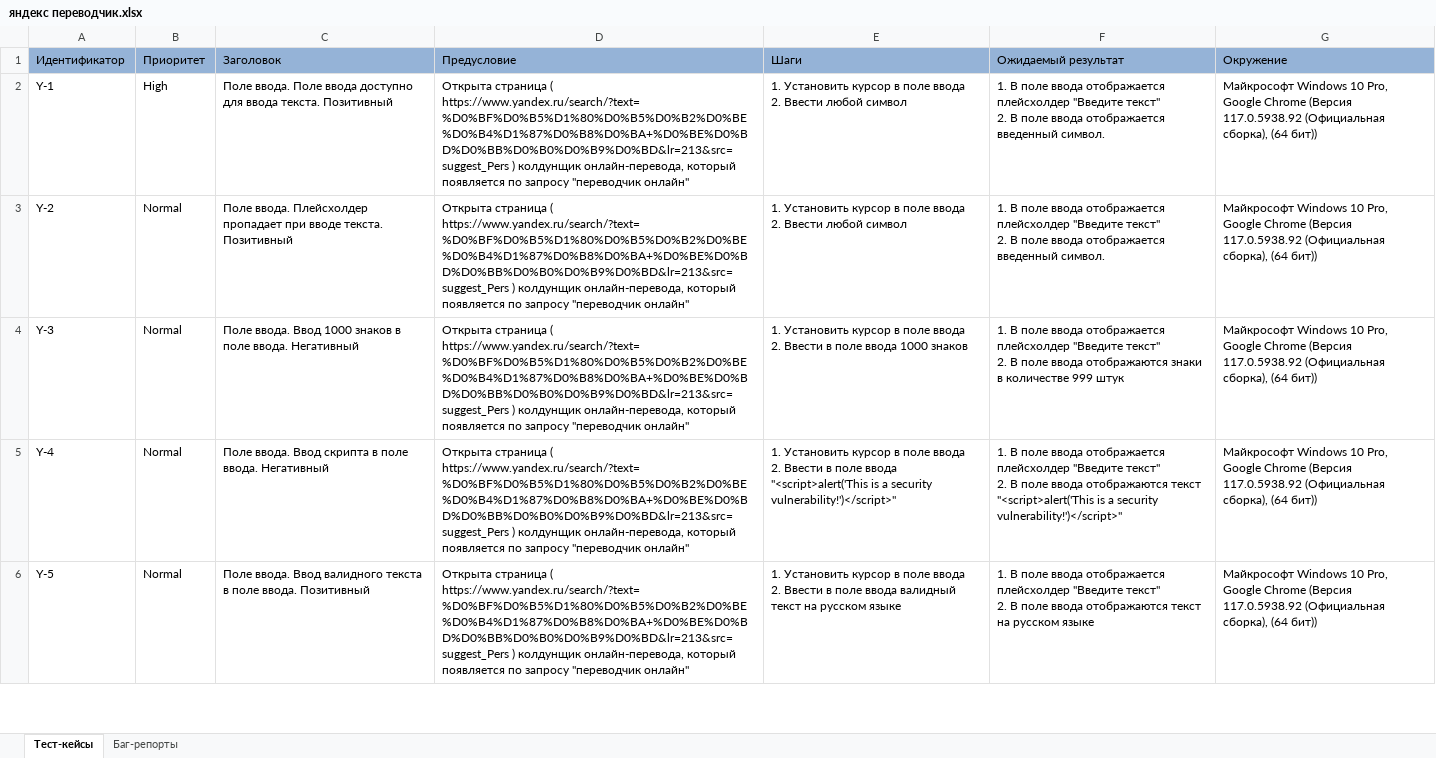
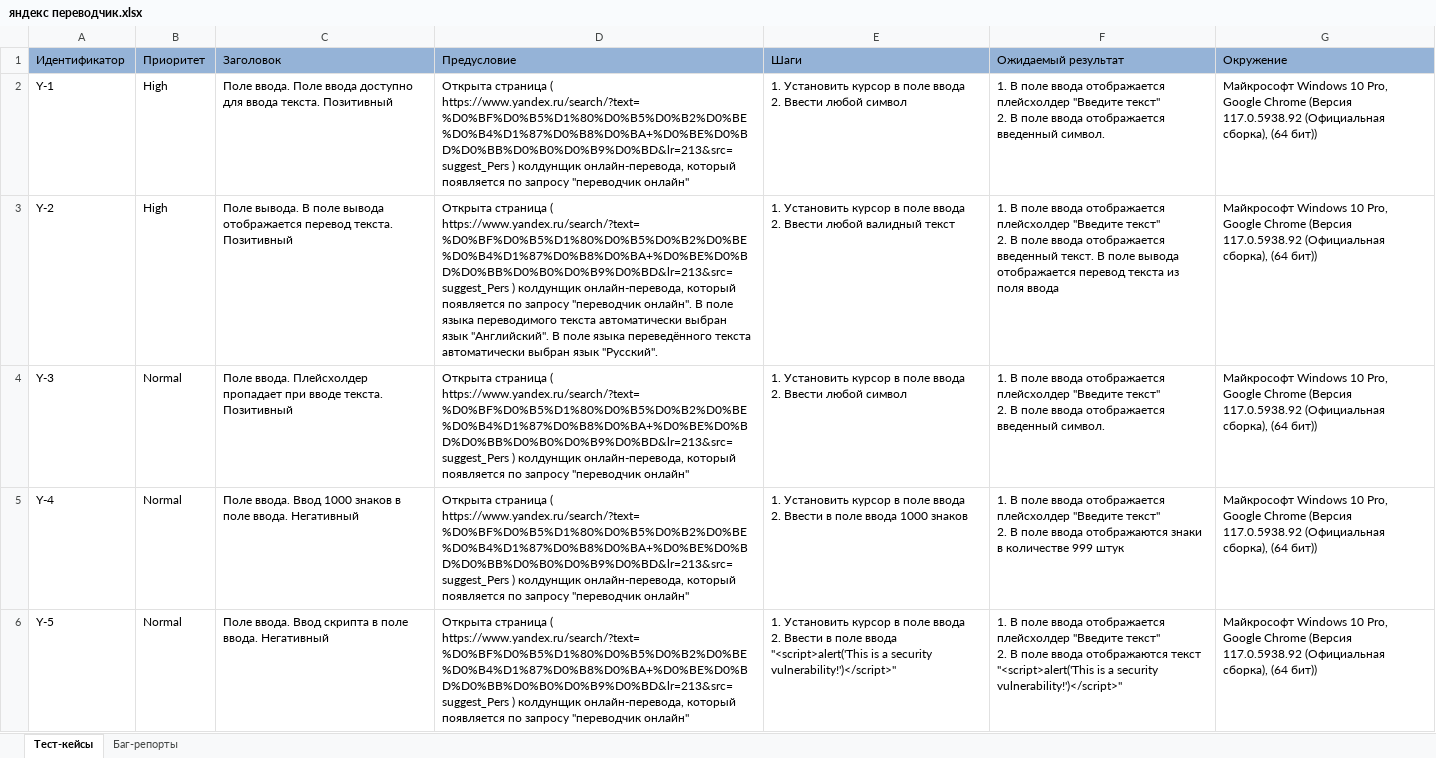
Before and after one commit to Owning-glory/yandex_translate, an Excel workbook: яндекс переводчик.xlsx, sheet Тест-кейсы, drawn as a sheet; only a part is shown; values as stored, in another font and other column widths than the file's, no borders; the diff covers the shown part only; the diff names each change by its address in the sheet, - before the commit and + after, or states it on an @@ line.

Commit message:
Add files via upload

```diff
--- a/яндекс переводчик.xlsx (sheet Тест-кейсы)
+++ b/яндекс переводчик.xlsx (sheet Тест-кейсы)
-B3 (Приоритет): Normal
+B3 (Приоритет): High
-C3 (Заголовок): Поле ввода. Плейсхолдер пропадает при вводе текста. Позитивный
+C3 (Заголовок): Поле вывода. В поле вывода отображается перевод текста. Позитивный
-D3 (Предусловие): …запросу "переводчик онлайн"
+D3 (Предусловие): …запросу "переводчик онлайн". В поле языка переводимого текста автоматически выбран язык "Английский". В поле языка переведённого текста автоматически выбран язык "Русский".
-E3 (Шаги): …Ввести любой символ
+E3 (Шаги): …Ввести любой валидный текст
-F3 (Ожидаемый результат): …отображается введенный символ.
+F3 (Ожидаемый результат): …отображается введенный текст. В поле вывода отображается перевод текста из поля ввода
-C4 (Заголовок): Поле ввода. Ввод 1000 знаков в поле ввода. Негативный
+C4 (Заголовок): Поле ввода. Плейсхолдер пропадает при вводе текста. Позитивный
-E4 (Шаги): …2. Ввести в поле ввода 1000 знаков
+E4 (Шаги): …2. Ввести любой символ
-F4 (Ожидаемый результат): …поле ввода отображаются знаки в количестве 999 штук
+F4 (Ожидаемый результат): …поле ввода отображается введенный символ.
-C5 (Заголовок): …ввода. Ввод скрипта в поле…
+C5 (Заголовок): …ввода. Ввод 1000 знаков в поле…
-E5 (Шаги): …поле ввода "<script>alert('This is a security vulnerability!')</script>"
+E5 (Шаги): …поле ввода 1000 знаков
-F5 (Ожидаемый результат): …ввода отображаются текст "<script>alert('This is a security vulnerability!')</script>"
+F5 (Ожидаемый результат): …ввода отображаются знаки в количестве 999 штук
-C6 (Заголовок): …ввода. Ввод валидного текста в поле ввода. Позитивный
+C6 (Заголовок): …ввода. Ввод скрипта в поле ввода. Негативный
-E6 (Шаги): …поле ввода валидный текст на русском языке
+E6 (Шаги): …поле ввода "<script>alert('This is a security vulnerability!')</script>"
-F6 (Ожидаемый результат): …отображаются текст на русском языке
+F6 (Ожидаемый результат): …отображаются текст "<script>alert('This is a security vulnerability!')</script>"
```
Also changed, not shown: 1 added row and 81 edited cells elsewhere in this sheet.
